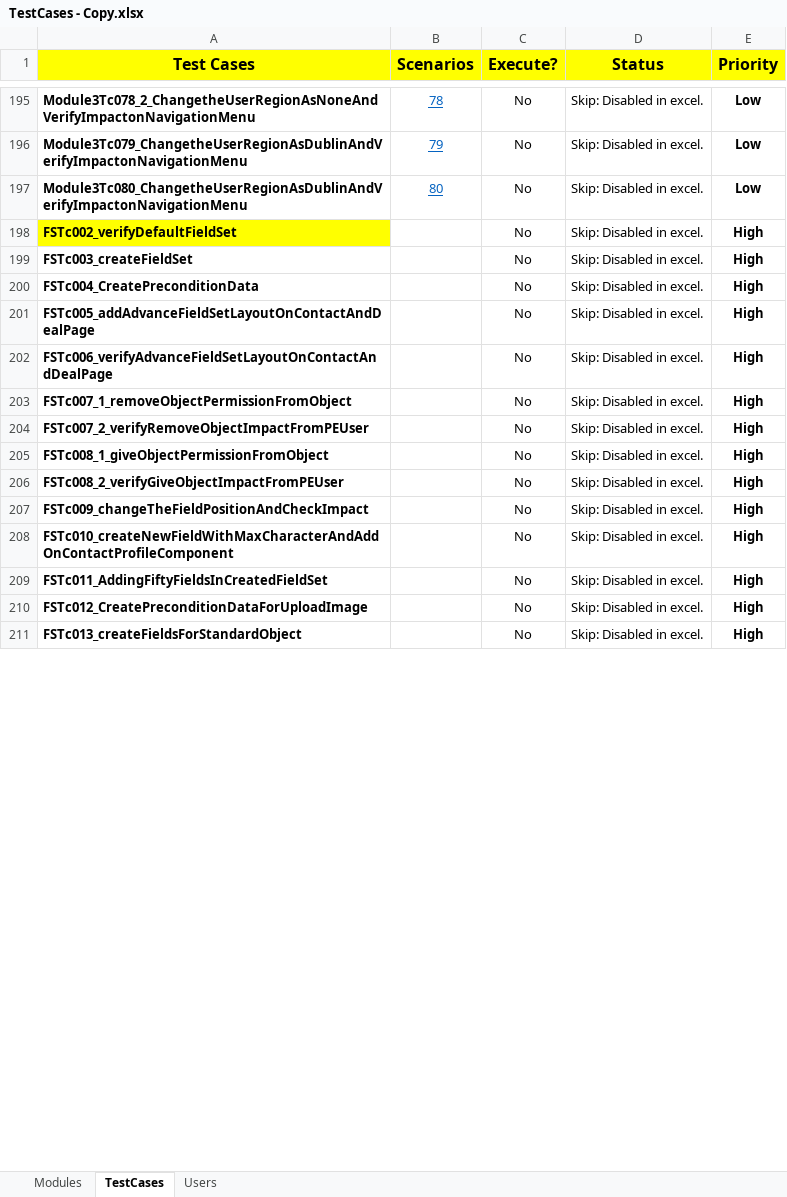
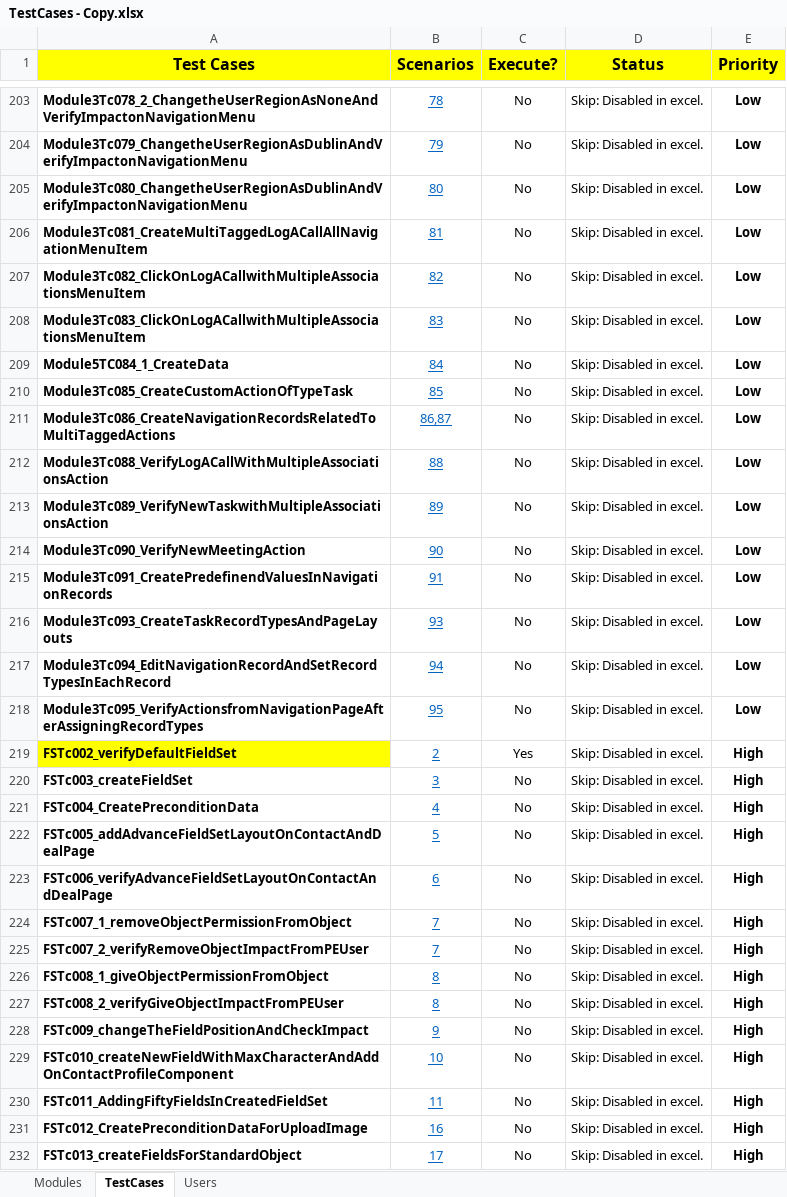
Before and after one commit to NitinNavatar/PE4.7, an Excel workbook: TestCases - Copy.xlsx, sheet TestCases, drawn as a sheet; only a part is shown, gaps mark what is left out; values as stored, in another font and other column widths than the file's, no borders; conditional formats not drawn; addresses are those after the commit; the diff covers the shown part only; the diff names each change by its address in the sheet, - before the commit and + after, or states it on an @@ line.

Commit message:
Updated Excel for Module 3 TC081-095
Signed-off-by: Azhar

```diff
--- a/TestCases - Copy.xlsx (sheet TestCases)
+++ b/TestCases - Copy.xlsx (sheet TestCases)
+row 206: Module3Tc081_CreateMultiTaggedLogACallAllNavigationMenuItem | 81 | No | Skip: Disabled in excel. | Low
+row 207: Module3Tc082_ClickOnLogACallwithMultipleAssociationsMenuItem | 82 | No | Skip: Disabled in excel. | Low
+row 208: Module3Tc083_ClickOnLogACallwithMultipleAssociationsMenuItem | 83 | No | Skip: Disabled in excel. | Low
+row 209: Module5TC084_1_CreateData | 84 | No | Skip: Disabled in excel. | Low
+row 210: Module3Tc085_CreateCustomActionOfTypeTask | 85 | No | Skip: Disabled in excel. | Low
+row 211: Module3Tc086_CreateNavigationRecordsRelatedToMultiTaggedActions | 86,87 | No | Skip: Disabled in excel. | Low
+row 212: Module3Tc088_VerifyLogACallWithMultipleAssociationsAction | 88 | No | Skip: Disabled in excel. | Low
+row 213: Module3Tc089_VerifyNewTaskwithMultipleAssociationsAction | 89 | No | Skip: Disabled in excel. | Low
+row 214: Module3Tc090_VerifyNewMeetingAction | 90 | No | Skip: Disabled in excel. | Low
+row 215: Module3Tc091_CreatePredefinendValuesInNavigationRecords | 91 | No | Skip: Disabled in excel. | Low
+row 216: Module3Tc093_CreateTaskRecordTypesAndPageLayouts | 93 | No | Skip: Disabled in excel. | Low
+row 217: Module3Tc094_EditNavigationRecordAndSetRecordTypesInEachRecord | 94 | No | Skip: Disabled in excel. | Low
+row 218: Module3Tc095_VerifyActionsfromNavigationPageAfterAssigningRecordTypes | 95 | No | Skip: Disabled in excel. | Low
-B219 (Scenarios): (empty)
+B219 (Scenarios): 2
-C219 (Execute?): No
+C219 (Execute?): Yes
-B220 (Scenarios): (empty)
+B220 (Scenarios): 3
-B221 (Scenarios): (empty)
+B221 (Scenarios): 4
-B222 (Scenarios): (empty)
+B222 (Scenarios): 5
-B223 (Scenarios): (empty)
+B223 (Scenarios): 6
-B224:B225 (Scenarios): (empty)
+B224:B225 (Scenarios): 7
-B226:B227 (Scenarios): (empty)
+B226:B227 (Scenarios): 8
-B228 (Scenarios): (empty)
+B228 (Scenarios): 9
-B229 (Scenarios): (empty)
+B229 (Scenarios): 10
-B230 (Scenarios): (empty)
+B230 (Scenarios): 11
-B231 (Scenarios): (empty)
+B231 (Scenarios): 16
-B232 (Scenarios): (empty)
+B232 (Scenarios): 17
```
Also changed, not shown: 11 added rows and 16 edited cells elsewhere in this sheet, sheet Modules, Phase1DataSheet - Copy.xlsx, Phase1DataSheet.xlsx, 1 other file.
